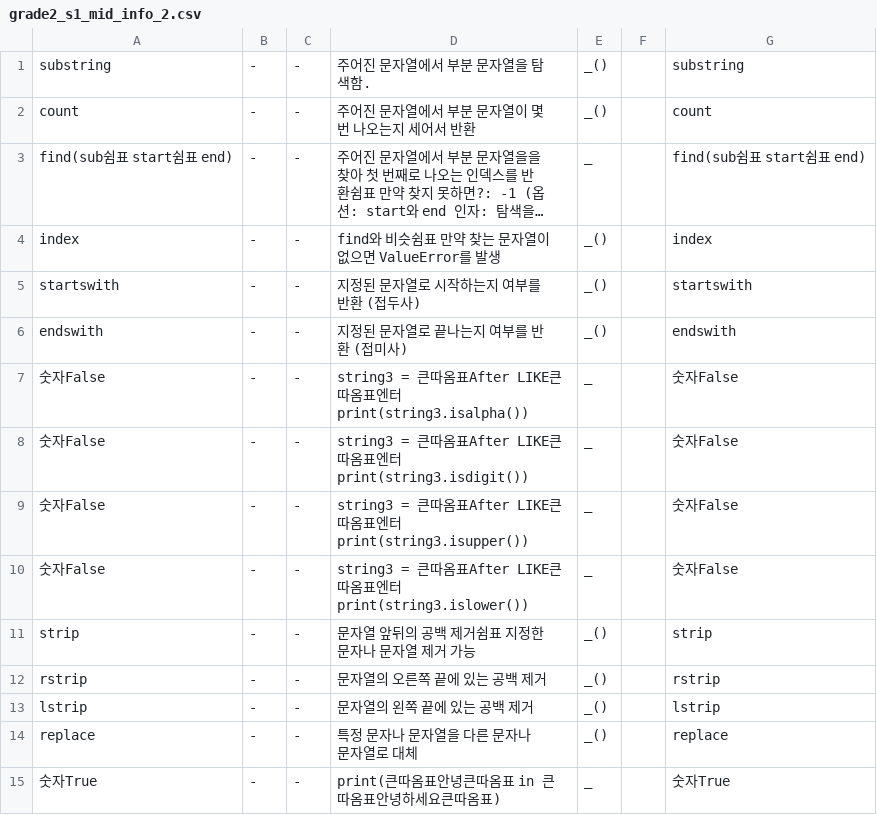
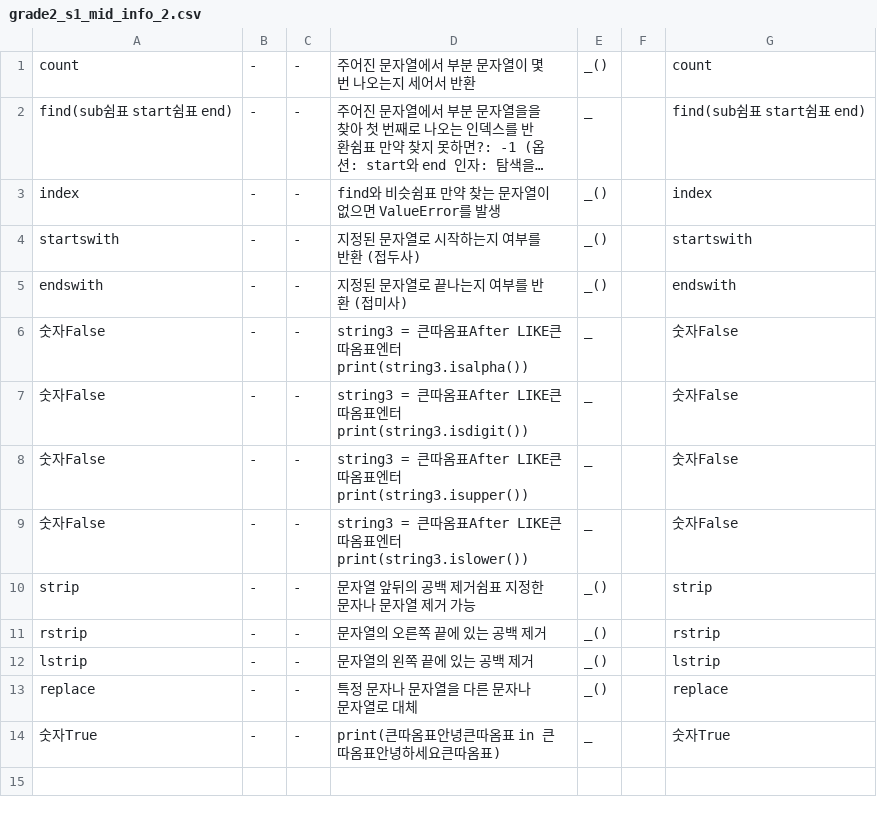
Before and after one commit to opal2718/english_words, a CSV file: csvs/grade2_s1_mid_info_2.csv, drawn as a sheet; long unchanged cells end in …; the diff names each change by its address in the sheet, - before the commit and + after, or states it on an @@ line.

```diff
--- a/csvs/grade2_s1_mid_info_2.csv
+++ b/csvs/grade2_s1_mid_info_2.csv
-row 1: substring | - | - | 주어진 문자열에서 부분 문자열을 탐색함. | _() |  | substring
```
Also changed, not shown: csvs/grade2_s1_mid_info_1.csv, 1 other file.
